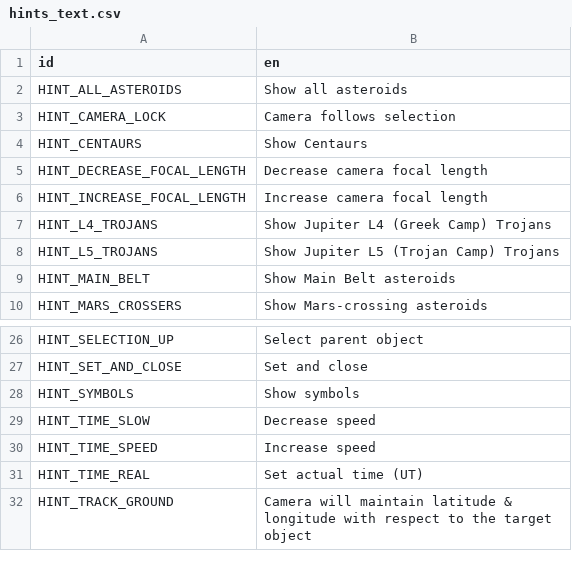
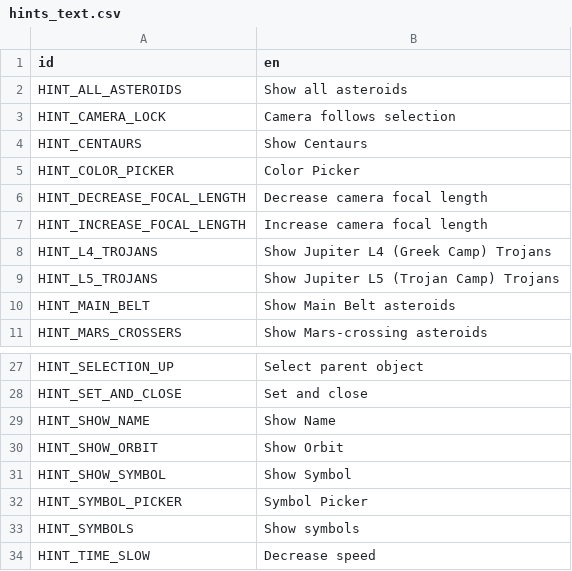
Before and after one commit to ivoyager/ivoyager_core, a CSV file: text/hints_text.csv, drawn as a sheet; only a part is shown, gaps mark what is left out; the shorter side is filled out with more unchanged rows; the diff names each change by its address in the sheet, - before the commit and + after, or states it on an @@ line.

```diff
--- a/text/hints_text.csv
+++ b/text/hints_text.csv
+row 5: HINT_COLOR_PICKER | Color Picker
+row 29: HINT_SHOW_NAME | Show Name
+row 30: HINT_SHOW_ORBIT | Show Orbit
+row 31: HINT_SHOW_SYMBOL | Show Symbol
+row 32: HINT_SYMBOL_PICKER | Symbol Picker
```
Also changed, not shown: text/gui_text.csv, 5 other files.
